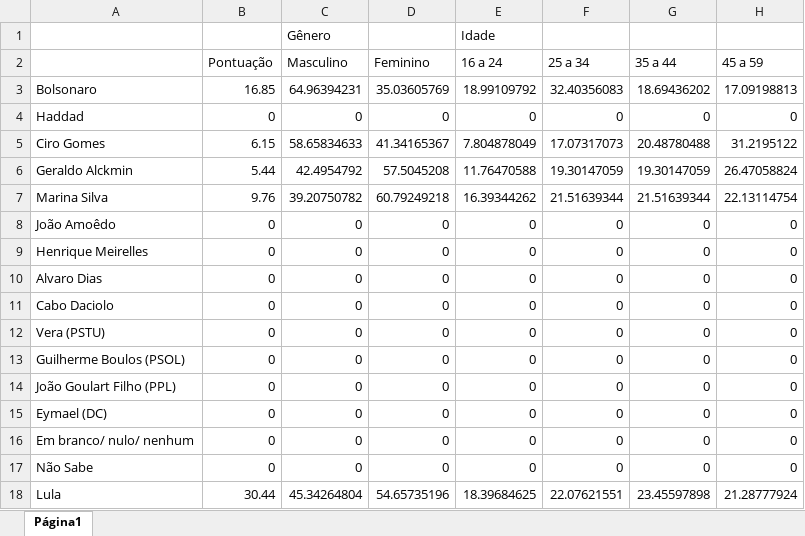
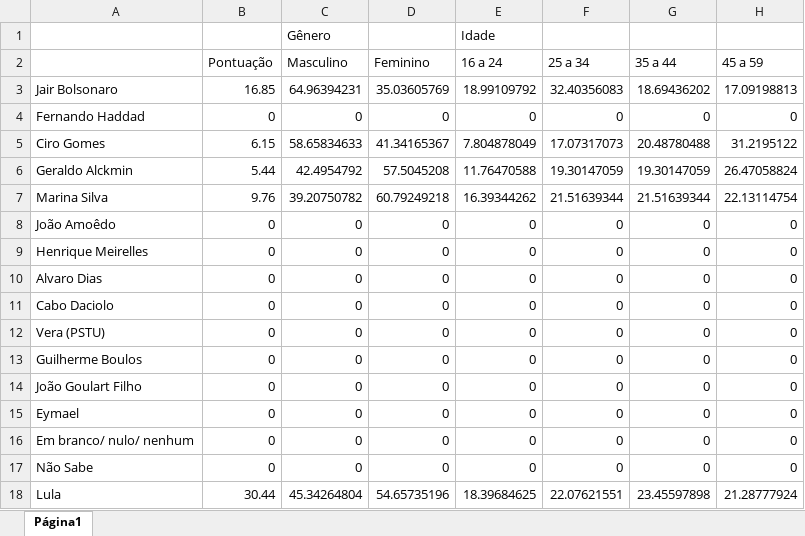
Before and after one commit to danielkansaon/Demographics-Facebook, an Excel workbook: Processing/Demographics.Facebook.Processing/Data/1-DataFolha-20180607.xlsx, sheet Página1, drawn as a sheet; only a part is shown; values as stored, in another font and other column widths than the file's, no borders; charts and pictures not drawn; the diff names each change by its address in the sheet, - before the commit and + after, or states it on an @@ line.

```diff
--- a/Processing/Demographics.Facebook.Processing/Data/1-DataFolha-20180607.xlsx (sheet Página1)
+++ b/Processing/Demographics.Facebook.Processing/Data/1-DataFolha-20180607.xlsx (sheet Página1)
-A3: Bolsonaro
+A3: Jair Bolsonaro
-A4: Haddad
+A4: Fernando Haddad
-A13: Guilherme Boulos (PSOL)
+A13: Guilherme Boulos
-A14: João Goulart Filho (PPL)
+A14: João Goulart Filho
-A15: Eymael (DC)
+A15: Eymael
```
Also changed, not shown: Processing/Demographics.Facebook.Processing/Data/1-DataFolha-20180821.xlsx, Processing/Demographics.Facebook.Processing/Data/1-DataFolha-20180910.xlsx, 31 other files.
